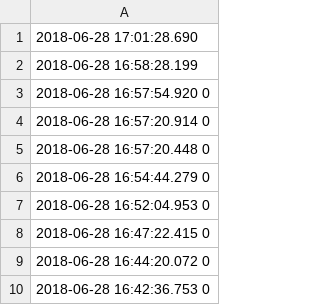
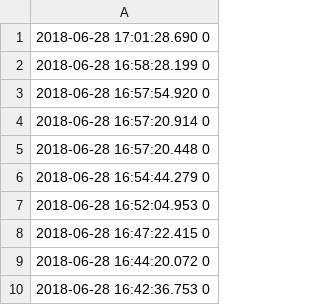
Before and after one commit to haohanwang23/coldshowershower_socialpresence, a CSV file: new/data/marks/6.28.csv, drawn as a sheet.

Commit message:
update marks

```diff
--- a/new/data/marks/6.28.csv
+++ b/new/data/marks/6.28.csv
@@ -1,3 +1,3 @@
-2018-06-28 17:01:28.690," "
-2018-06-28 16:58:28.199," "
+2018-06-28 17:01:28.690 0," "
+2018-06-28 16:58:28.199 0," "
 2018-06-28 16:57:54.920 0," "
```
Also changed, not shown: new/data/marks/7.3.csv, 1 other file.
